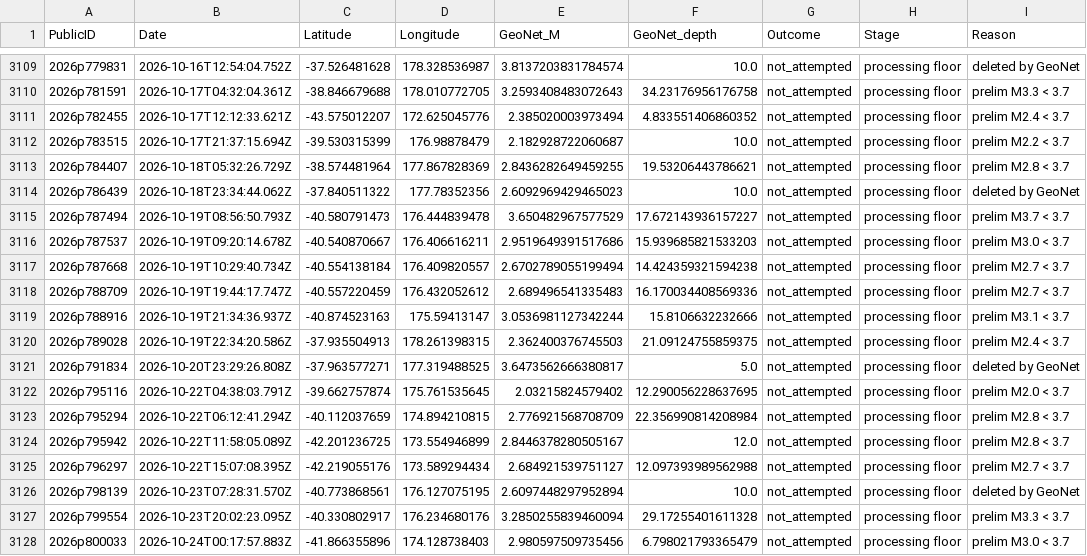
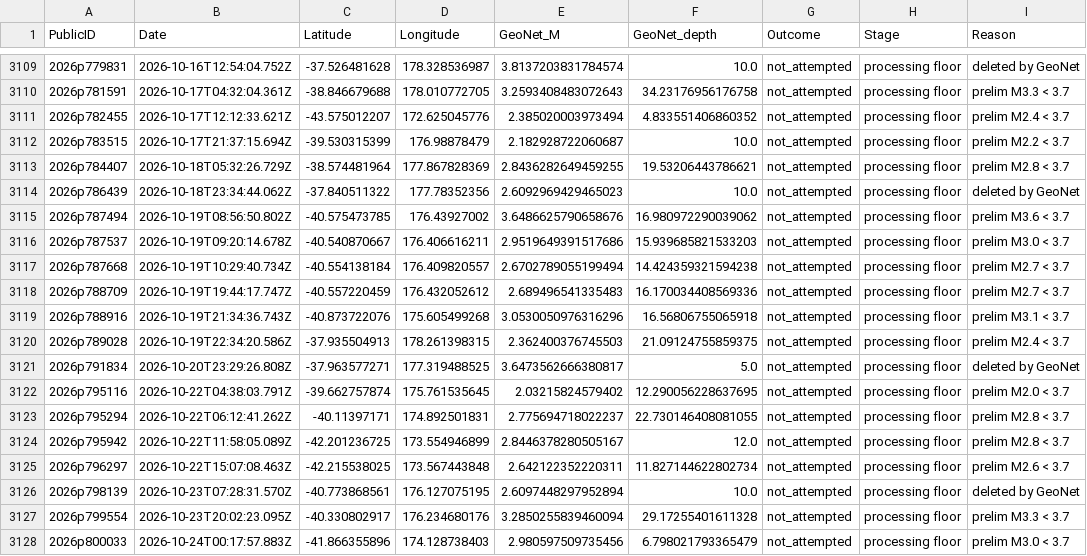
Before and after one commit to Dani-Lindsay/auto_tdmt_NZ, a CSV file: not_published.csv, drawn as a sheet; only a part is shown, gaps mark what is left out; the diff names each change by its address in the sheet, - before the commit and + after, or states it on an @@ line.

```diff
--- a/not_published.csv
+++ b/not_published.csv
-B3115 (Date): 2026-10-19T08:56:50.793Z
+B3115 (Date): 2026-10-19T08:56:50.802Z
-C3115 (Latitude): -40.580791473
+C3115 (Latitude): -40.575473785
-D3115 (Longitude): 176.444839478
+D3115 (Longitude): 176.43927002
-E3115 (GeoNet_M): 3.650482967577529
+E3115 (GeoNet_M): 3.6486625790658676
-F3115 (GeoNet_depth): 17.672143936157227
+F3115 (GeoNet_depth): 16.980972290039062
-I3115 (Reason): prelim M3.7 < 3.7
+I3115 (Reason): prelim M3.6 < 3.7
-B3119 (Date): 2026-10-19T21:34:36.937Z
+B3119 (Date): 2026-10-19T21:34:36.743Z
-C3119 (Latitude): -40.874523163
+C3119 (Latitude): -40.873722076
-D3119 (Longitude): 175.59413147
+D3119 (Longitude): 175.605499268
-E3119 (GeoNet_M): 3.0536981127342244
+E3119 (GeoNet_M): 3.0530050976316296
-F3119 (GeoNet_depth): 15.8106632232666
+F3119 (GeoNet_depth): 16.56806755065918
-B3123 (Date): 2026-10-22T06:12:41.294Z
+B3123 (Date): 2026-10-22T06:12:41.262Z
-C3123 (Latitude): -40.112037659
+C3123 (Latitude): -40.11397171
-D3123 (Longitude): 174.894210815
+D3123 (Longitude): 174.892501831
-E3123 (GeoNet_M): 2.776921568708709
+E3123 (GeoNet_M): 2.775694718022237
-F3123 (GeoNet_depth): 22.356990814208984
+F3123 (GeoNet_depth): 22.730146408081055
-B3125 (Date): 2026-10-22T15:07:08.395Z
+B3125 (Date): 2026-10-22T15:07:08.463Z
-C3125 (Latitude): -42.219055176
+C3125 (Latitude): -42.215538025
-D3125 (Longitude): 173.589294434
+D3125 (Longitude): 173.567443848
-E3125 (GeoNet_M): 2.684921539751127
+E3125 (GeoNet_M): 2.642122352220311
-F3125 (GeoNet_depth): 12.097393989562988
+F3125 (GeoNet_depth): 11.827144622802734
-I3125 (Reason): prelim M2.7 < 3.7
+I3125 (Reason): prelim M2.6 < 3.7
```
